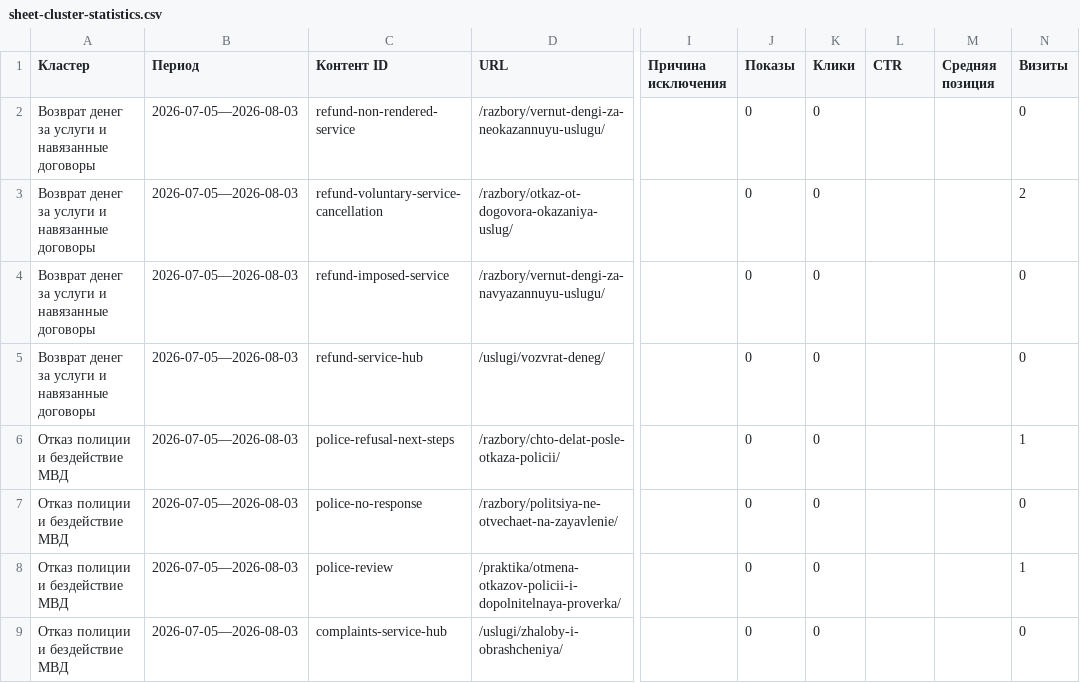
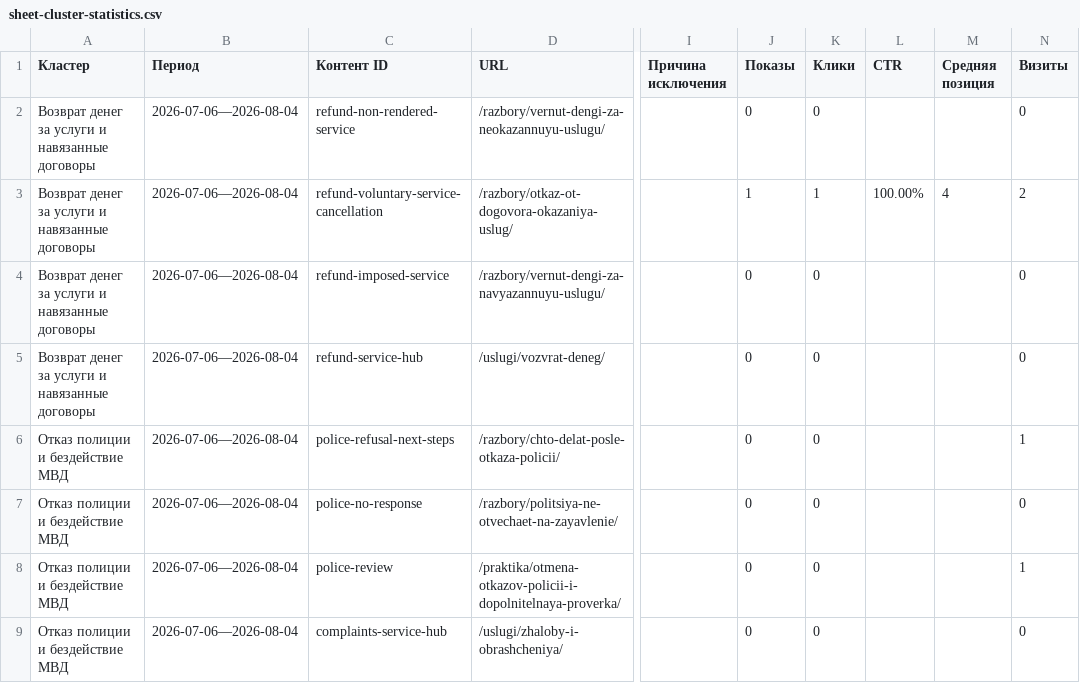
Before and after one commit to zcasqw92-yurist/maxim-shevchuk-lawyer, a CSV file: reports/seo-data/sheet-cluster-statistics.csv, drawn as a sheet; only a part is shown, gaps mark what is left out; the diff names each change by its address in the sheet, - before the commit and + after, or states it on an @@ line.

```diff
--- a/reports/seo-data/sheet-cluster-statistics.csv
+++ b/reports/seo-data/sheet-cluster-statistics.csv
-B2:B9 (Период): 2026-07-05—2026-08-03
+B2:B9 (Период): 2026-07-06—2026-08-04
-J3 (Показы): 0
+J3 (Показы): 1
-K3 (Клики): 0
+K3 (Клики): 1
-L3 (CTR): (empty)
+L3 (CTR): 100.00%
-M3 (Средняя позиция): (empty)
+M3 (Средняя позиция): 4
```
Also changed, not shown: reports/seo-data/sheet-content-contact-signals.csv, reports/seo-data/sheet-content-statistics.csv, 4 other files.
